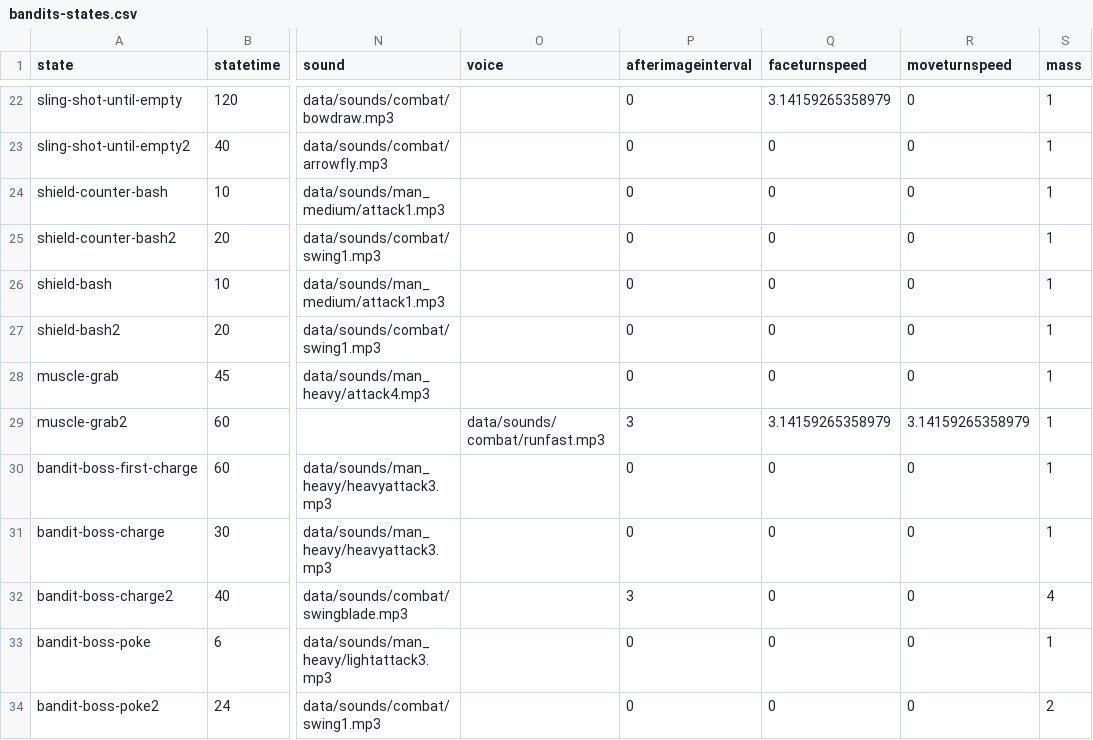
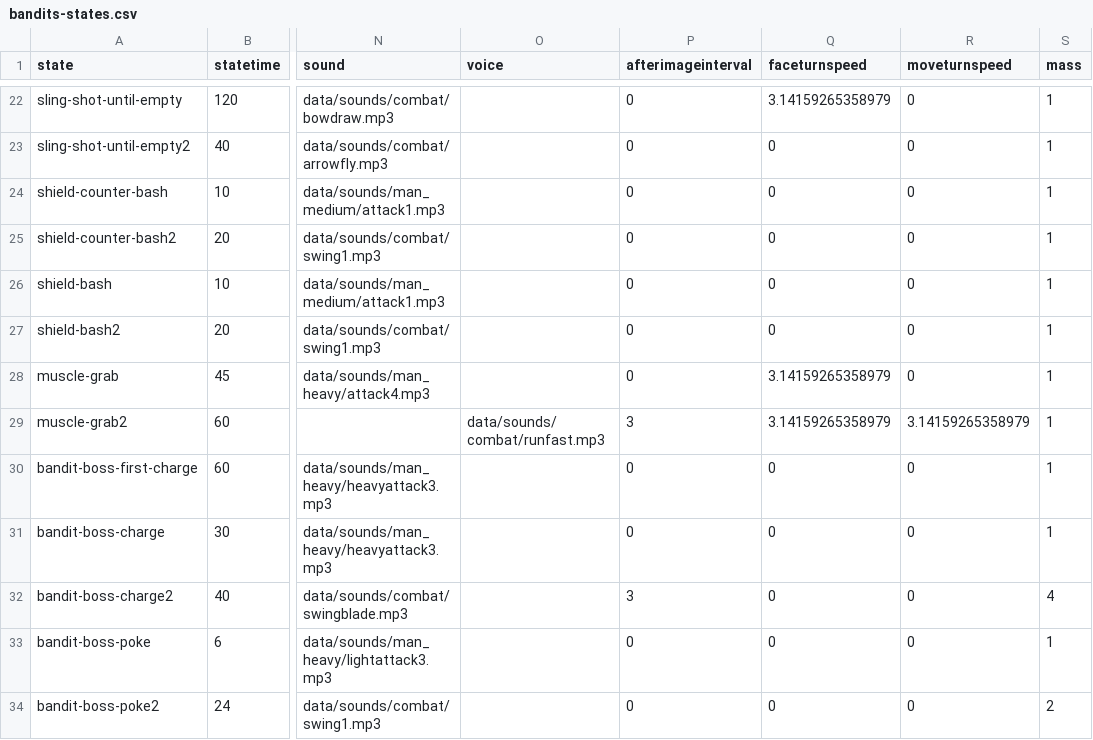
Before and after one commit to IoriBranford/dragontail, a CSV file: game/data/database/bandits-states.csv, drawn as a sheet; only a part is shown, gaps mark what is left out; the diff names each change by its address in the sheet, - before the commit and + after, or states it on an @@ line.

```diff
--- a/game/data/database/bandits-states.csv
+++ b/game/data/database/bandits-states.csv
-Q28 (faceturnspeed): 0
+Q28 (faceturnspeed): 3.14159265358979
```
Also changed, not shown: 1 other file.
